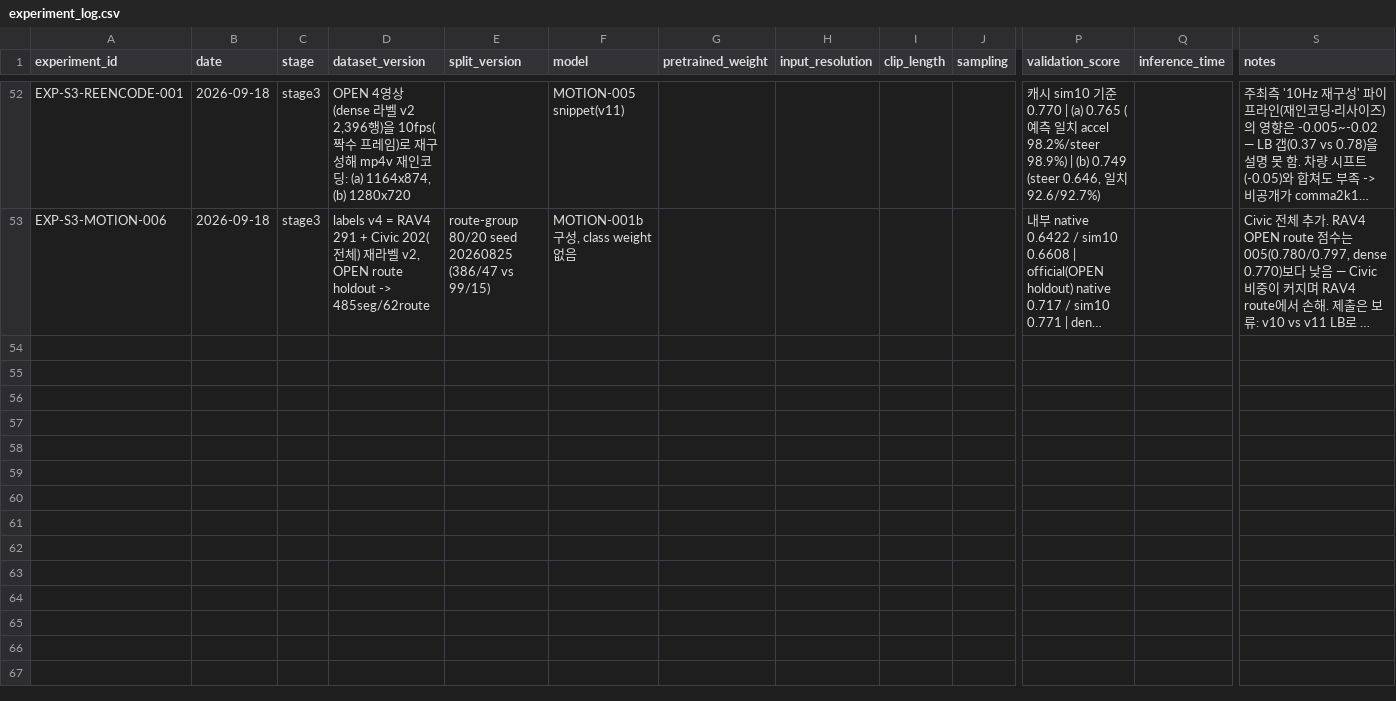
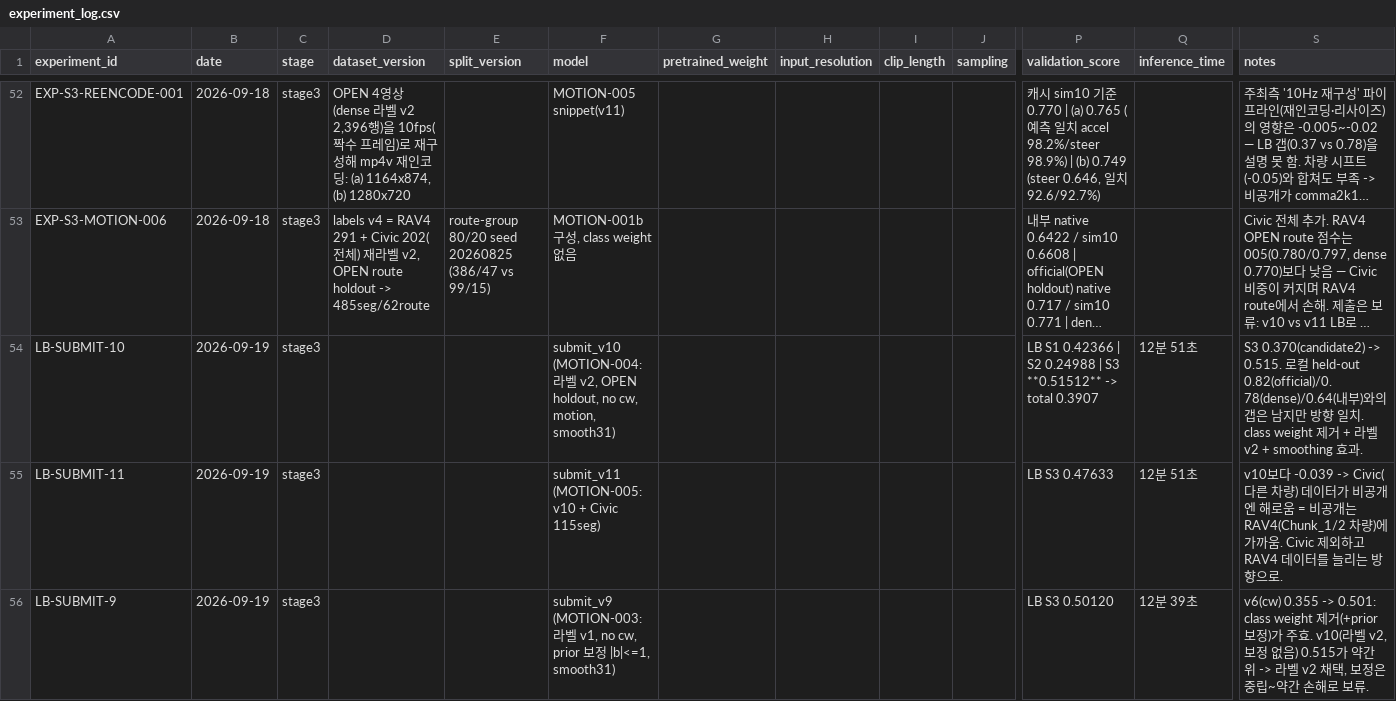
Before and after one commit to yoomstergotcha/blackbox-236753-experiments, a CSV file: experiments/experiment_log.csv, drawn as a sheet; only a part is shown, gaps mark what is left out; long unchanged cells end in …; rows hold the shown columns only; the diff names each change by its address in the sheet, - before the commit and + after, or states it on an @@ line.

```diff
--- a/experiments/experiment_log.csv
+++ b/experiments/experiment_log.csv
+row 54: LB-SUBMIT-10 | 2026-09-19 | stage3 |  |  | submit_v10 (MOTION-004: 라벨 v2, OPEN holdout, no cw, motion, smooth31) |  |  |  |  | LB S1 0.42366 | S2 0.24988 | S3 **0.51512** -> total 0.3907 | 12분 51초 | S3 0.370(candidate2) -> 0.515. 로컬 held-out 0.82(official)/0.78(dense)/0.64(내부)와의 갭은 남지만 방향 일치. class weight 제거 + 라벨 v2 + smoothing 효과.
+row 55: LB-SUBMIT-11 | 2026-09-19 | stage3 |  |  | submit_v11 (MOTION-005: v10 + Civic 115seg) |  |  |  |  | LB S3 0.47633 | 12분 51초 | v10보다 -0.039 -> Civic(다른 차량) 데이터가 비공개엔 해로움 = 비공개는 RAV4(Chunk_1/2 차량)에 가까움. Civic 제외하고 RAV4 데이터를 늘리는 방향으로.
+row 56: LB-SUBMIT-9 | 2026-09-19 | stage3 |  |  | submit_v9 (MOTION-003: 라벨 v1, no cw, prior 보정 |b|<=1, smooth31) |  |  |  |  | LB S3 0.50120 | 12분 39초 | v6(cw) 0.355 -> 0.501: class weight 제거(+prior 보정)가 주효. v10(라벨 v2, 보정 없음) 0.515가 약간 위 -> 라벨 v2 채택, 보정은 중립~약간 손해로 보류.
```
Also changed, not shown: 1 other file.
